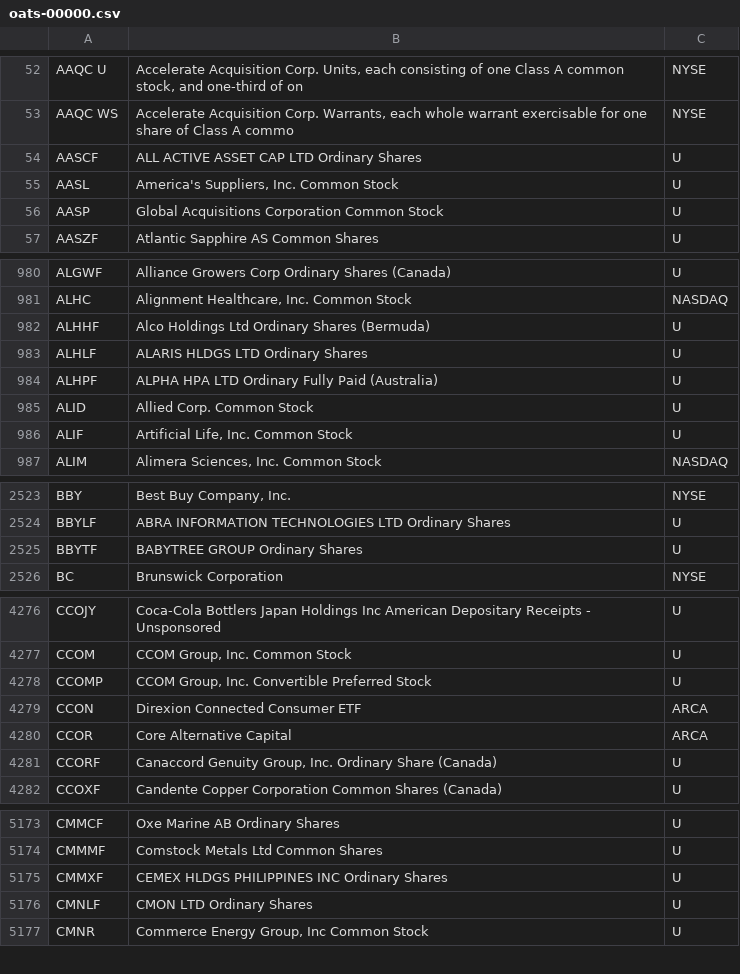
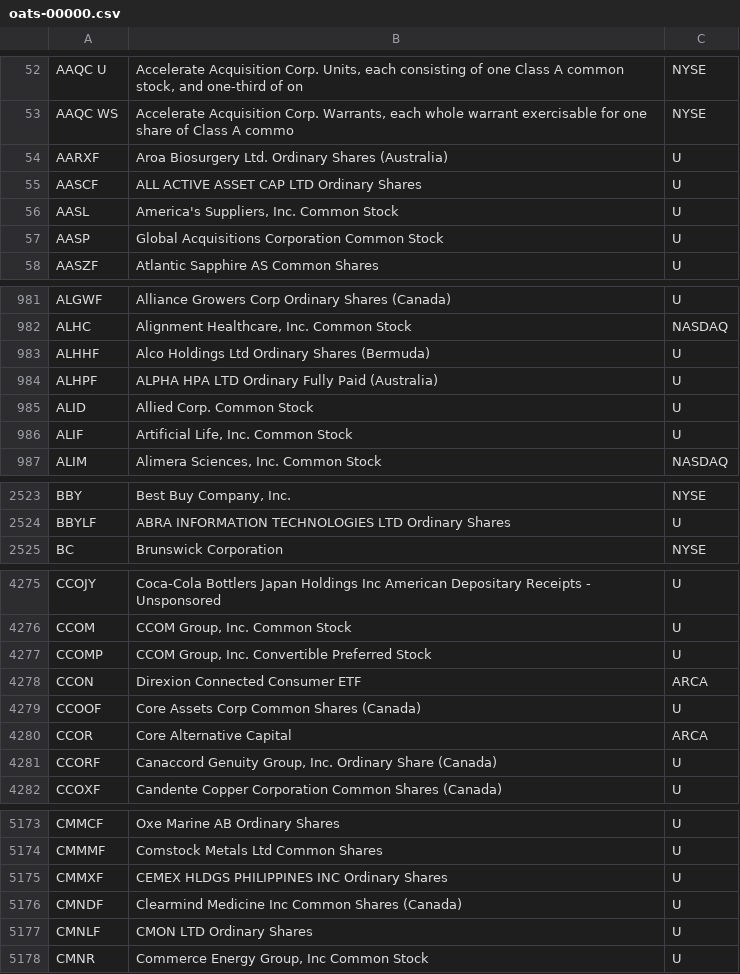
Before and after one commit to haoenhui/oats-reportable, a CSV file: oats-00000.csv, drawn as a sheet; only a part is shown, gaps mark what is left out; removed rows and columns are numbered as before the commit, all else as after; the diff names each change by its address in the sheet, - before the commit and + after, or states it on an @@ line.

```diff
--- a/oats-00000.csv
+++ b/oats-00000.csv
+row 54: AARXF | Aroa Biosurgery Ltd. Ordinary Shares (Australia) | U
-row 983: ALHLF | ALARIS HLDGS LTD Ordinary Shares | U
-row 2525: BBYTF | BABYTREE GROUP Ordinary Shares | U
+row 4279: CCOOF | Core Assets Corp Common Shares (Canada) | U
+row 5176: CMNDF | Clearmind Medicine Inc Common Shares (Canada) | U
```
Also changed, not shown: oats-05000.csv, oats-10000.csv, 2 other files.
